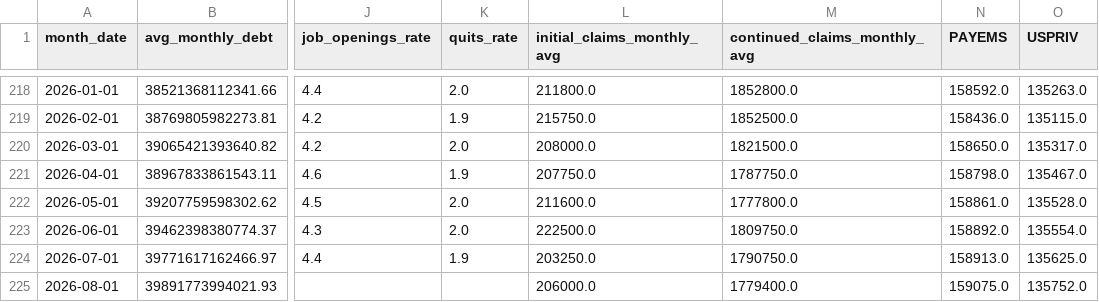
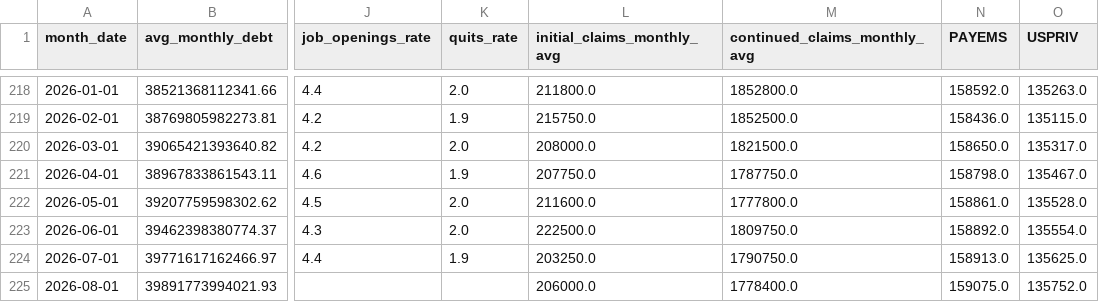
Before and after one commit to robyoung1968/national-economy-audit, a CSV file: economic_data.csv, drawn as a sheet; only a part is shown, gaps mark what is left out; the diff names each change by its address in the sheet, - before the commit and + after, or states it on an @@ line.

```diff
--- a/economic_data.csv
+++ b/economic_data.csv
-M225 (continued_claims_monthly_avg): 1779400.0
+M225 (continued_claims_monthly_avg): 1778400.0
```
Also changed, not shown: 2 other files.
